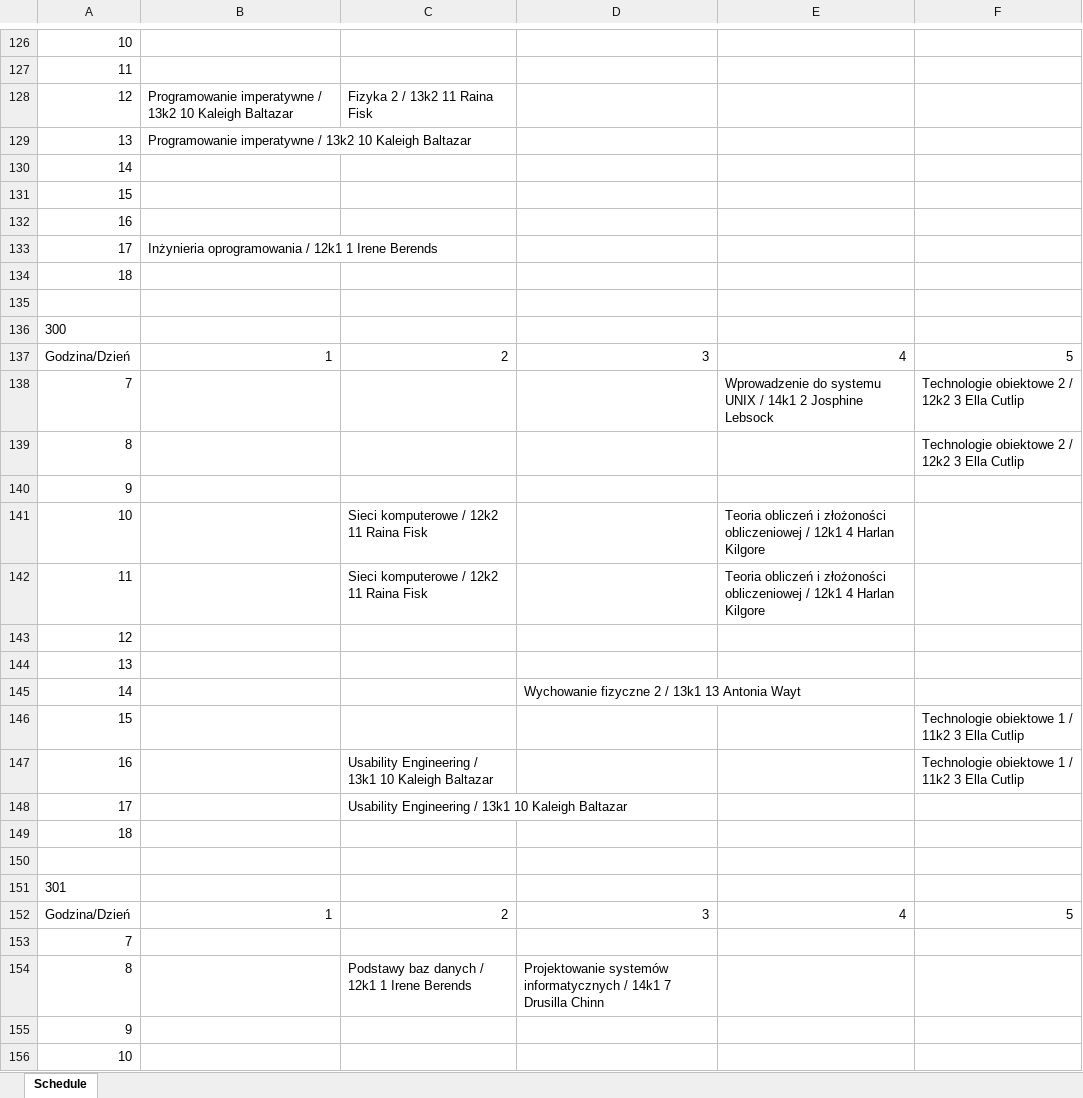
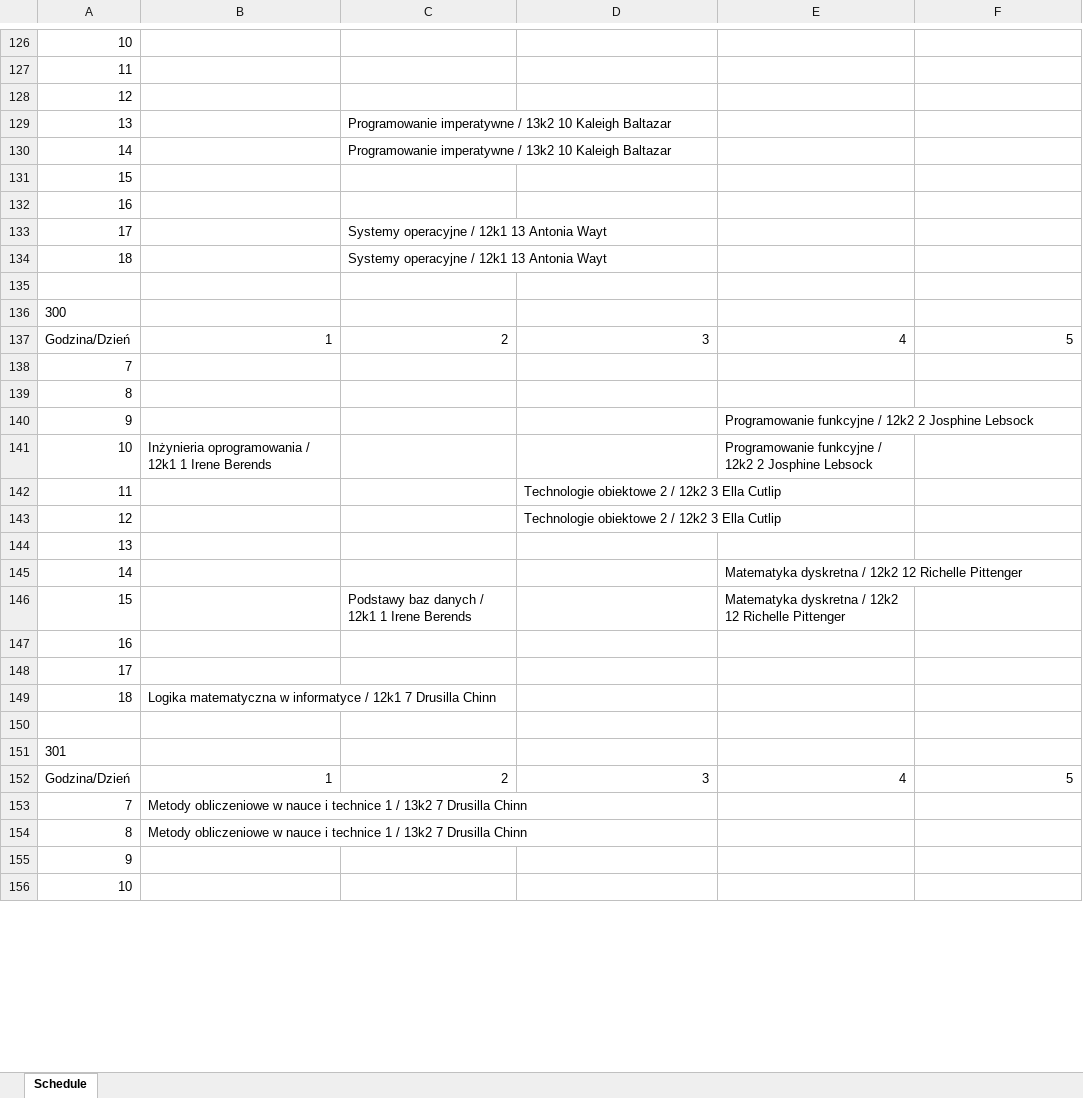
Before and after one commit to wredzio/ProjectCore, an Excel workbook: ProjectCore/ProjectData/OutputExcel.xlsx, sheet Schedule, drawn as a sheet; only a part is shown, gaps mark what is left out; values as stored, in another font and other column widths than the file's, no borders; removed rows and columns are numbered as before the commit, all else as after; the diff covers the shown part only; the diff names each change by its address in the sheet, - before the commit and + after, or states it on an @@ line.

```diff
--- a/ProjectCore/ProjectData/OutputExcel.xlsx (sheet Schedule)
+++ b/ProjectCore/ProjectData/OutputExcel.xlsx (sheet Schedule)
-B128:B129: Programowanie imperatywne / 13k2 10 Kaleigh Baltazar
+B128:B129: (empty)
-C128: Fizyka 2 / 13k2 11 Raina Fisk
+C128: (empty)
-C129:C130: (empty)
+C129:C130: Programowanie imperatywne / 13k2 10 Kaleigh Baltazar
-B133: Inżynieria oprogramowania / 12k1 1 Irene Berends
+B133: (empty)
-C133:C134: (empty)
+C133:C134: Systemy operacyjne / 12k1 13 Antonia Wayt
-E138: Wprowadzenie do systemu UNIX / 14k1 2 Josphine Lebsock
+E138: (empty)
-F138:F139: Technologie obiektowe 2 / 12k2 3 Ella Cutlip
+F138:F139: (empty)
-E140: (empty)
+E140: Programowanie funkcyjne / 12k2 2 Josphine Lebsock
-B141: (empty)
+B141: Inżynieria oprogramowania / 12k1 1 Irene Berends
-C141: Sieci komputerowe / 12k2 11 Raina Fisk
+C141: (empty)
-E141: Teoria obliczeń i złożoności obliczeniowej / 12k1 4 Harlan Kilgore
+E141: Programowanie funkcyjne / 12k2 2 Josphine Lebsock
-row 142: 11 |  | Sieci komputerowe / 12k2 11 Raina Fisk |  | Teoria obliczeń i złożoności obliczeniowej / 12k1 4 Harlan Kilgore
+row 142: 11 |  |  | Technologie obiektowe 2 / 12k2 3 Ella Cutlip
-D143: (empty)
+D143: Technologie obiektowe 2 / 12k2 3 Ella Cutlip
-D145: Wychowanie fizyczne 2 / 13k1 13 Antonia Wayt
+D145: (empty)
-E145: (empty)
+E145: Matematyka dyskretna / 12k2 12 Richelle Pittenger
-row 146: 15 |  |  |  |  | Technologie obiektowe 1 / 11k2 3 Ella Cutlip
+row 146: 15 |  | Podstawy baz danych / 12k1 1 Irene Berends |  | Matematyka dyskretna / 12k2 12 Richelle Pittenger
-C147:C148: Usability Engineering / 13k1 10 Kaleigh Baltazar
+C147:C148: (empty)
-F147: Technologie obiektowe 1 / 11k2 3 Ella Cutlip
+F147: (empty)
-B149: (empty)
+B149: Logika matematyczna w informatyce / 12k1 7 Drusilla Chinn
-B153: (empty)
+B153: Metody obliczeniowe w nauce i technice 1 / 13k2 7 Drusilla Chinn
-row 154: 8 |  | Podstawy baz danych / 12k1 1 Irene Berends | Projektowanie systemów informatycznych / 14k1 7 Drusilla Chinn
+row 154: 8 | Metody obliczeniowe w nauce i technice 1 / 13k2 7 Drusilla Chinn
```
Also changed, not shown: 25 added rows, 25 removed rows, 32 moved rows and 50 edited cells elsewhere in this sheet, 34 other files.
